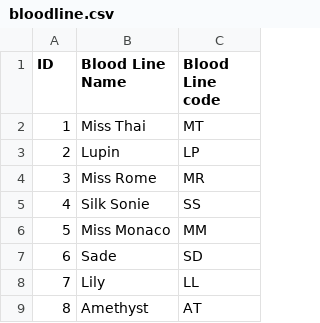
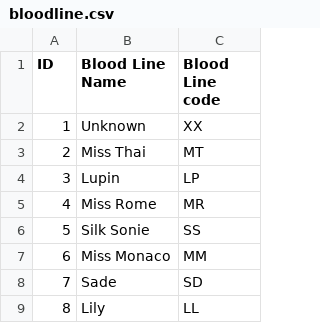
Before and after one commit to whysofail/arthurkai-koi, a CSV file: public/csv/bloodline.csv, drawn as a sheet; only a part is shown; the shorter side is filled out with more unchanged rows; addresses are those after the commit; the diff names each change by its address in the sheet, - before the commit and + after, or states it on an @@ line.

```diff
--- a/public/csv/bloodline.csv
+++ b/public/csv/bloodline.csv
+row 2: 1 | Unknown | XX
@@ column A (ID) renumbered from row 3 down @@
```
Also changed, not shown: public/csv/breeder.csv, 5 other files.
